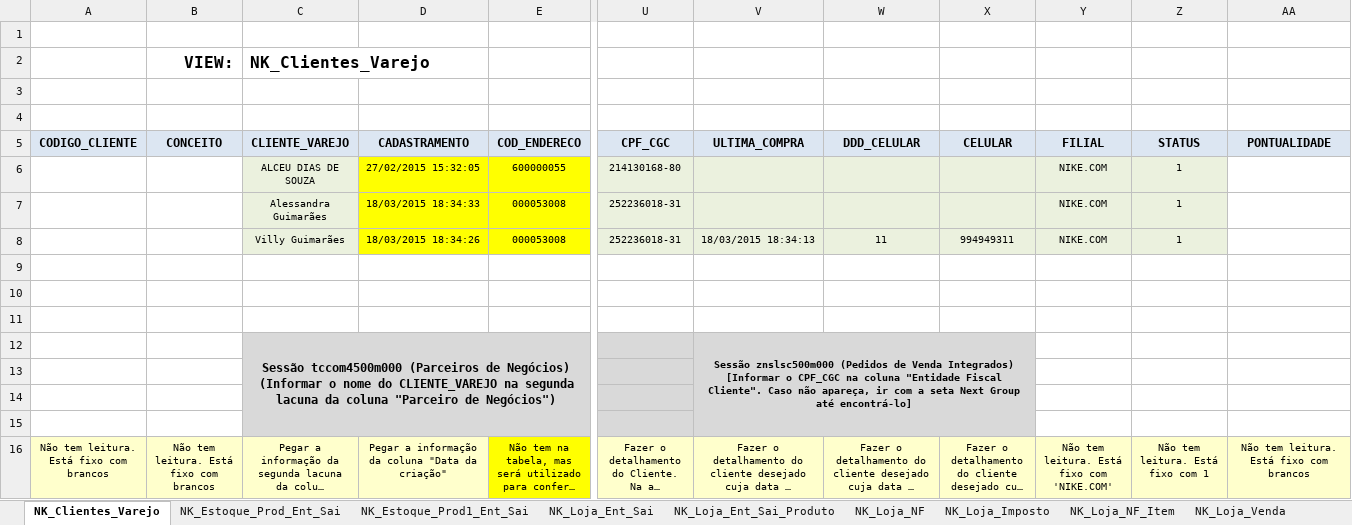
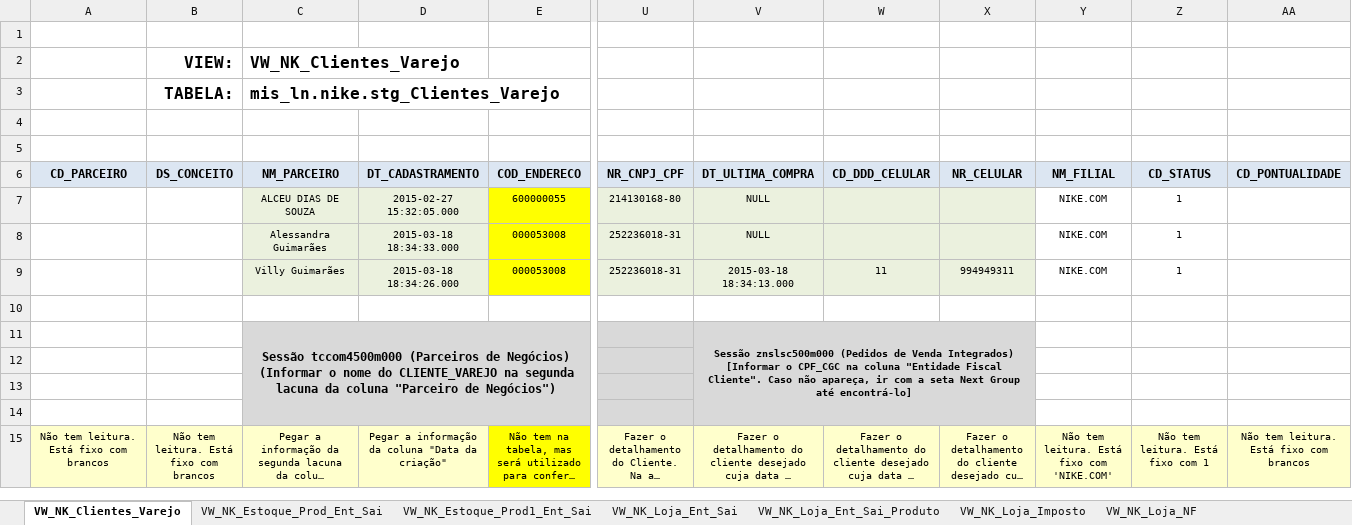
Before and after one commit to patricknaka/Nova, an Excel workbook: Documentação/Planilhas/Conferencia_NIKE.xlsx, sheet VW_NK_Clientes_Varejo, drawn as a sheet; only a part is shown, gaps mark what is left out; long unchanged cells end in …; values as stored, in another font and other column widths than the file's, no borders; removed rows and columns are numbered as before the commit, all else as after; rows hold the shown columns only; the diff names each change by its address in the sheet, - before the commit and + after, or states it on an @@ line.

Commit message:
Atualização Documentação Conferência NIKE

```diff
--- a/Documentação/Planilhas/Conferencia_NIKE.xlsx (sheet VW_NK_Clientes_Varejo)
+++ b/Documentação/Planilhas/Conferencia_NIKE.xlsx (sheet VW_NK_Clientes_Varejo)
-sheet tab: NK_Clientes_Varejo
+sheet tab: VW_NK_Clientes_Varejo
-sheet tab: NK_Estoque_Prod_Ent_Sai
+sheet tab: VW_NK_Estoque_Prod_Ent_Sai
-sheet tab: NK_Estoque_Prod1_Ent_Sai
+sheet tab: VW_NK_Estoque_Prod1_Ent_Sai
-sheet tab: NK_Loja_Ent_Sai
+sheet tab: VW_NK_Loja_Ent_Sai
-sheet tab: NK_Loja_Ent_Sai_Produto
+sheet tab: VW_NK_Loja_Ent_Sai_Produto
-sheet tab: NK_Loja_NF
+sheet tab: VW_NK_Loja_NF
-sheet tab: NK_Loja_Imposto
+sheet tab: VW_NK_Loja_Imposto
@@ sheet tab order changed: VW_NK_Clientes_Varejo | VW_NK_Estoque_Prod_Ent_Sai | VW_NK_Estoque_Prod1_Ent_Sai | VW_NK_Loja_Ent_Sai | VW_NK_Loja_Ent_Sai_Produto | VW_NK_Loja_Imposto | VW_NK_Loja_NF @@
-C2: NK_Clientes_Varejo
+C2: VW_NK_Clientes_Varejo
+row 3:  | TABELA: | mis_ln.nike.stg_Clientes_Varejo
-row 5: CODIGO_CLIENTE | CONCEITO | CLIENTE_VAREJO | CADASTRAMENTO | COD_ENDERECO | CPF_CGC | ULTIMA_COMPRA | DDD_CELULAR | CELULAR | FILIAL | STATUS | PONTUALIDADE
+row 6: CD_PARCEIRO | DS_CONCEITO | NM_PARCEIRO | DT_CADASTRAMENTO | COD_ENDERECO | NR_CNPJ_CPF | DT_ULTIMA_COMPRA | CD_DDD_CELULAR | NR_CELULAR | NM_FILIAL | CD_STATUS | CD_PONTUALIDADE
-D7: 27/02/2015 15:32:05
+D7: 2015-02-27 15:32:05.000
-D7:D9 fill: #FFFF00
+D7:D9 fill: #EBF1DE
-V7:V8: (empty)
+V7:V8: NULL
-Y7:Z9 fill: #EBF1DE
+Y7:Z9 fill: none
-D8: 18/03/2015 18:34:33
+D8: 2015-03-18 18:34:33.000
-D9: 18/03/2015 18:34:26
+D9: 2015-03-18 18:34:26.000
-V9: 18/03/2015 18:34:13
+V9: 2015-03-18 18:34:13.000
-row 9: (empty)
-row 10: (empty)
```
Also changed, not shown: sheet VW_NK_Loja_NF, sheet VW_NK_Loja_NF_Item, sheet VW_NK_Loja_Ent_Sai_Produto, sheet VW_NK_Estoque_Prod_Ent_Sai, sheet NK_Loja_Venda, sheet VW_NK_Loja_Ent_Sai, 2 more sheets, other sheet tabs.
